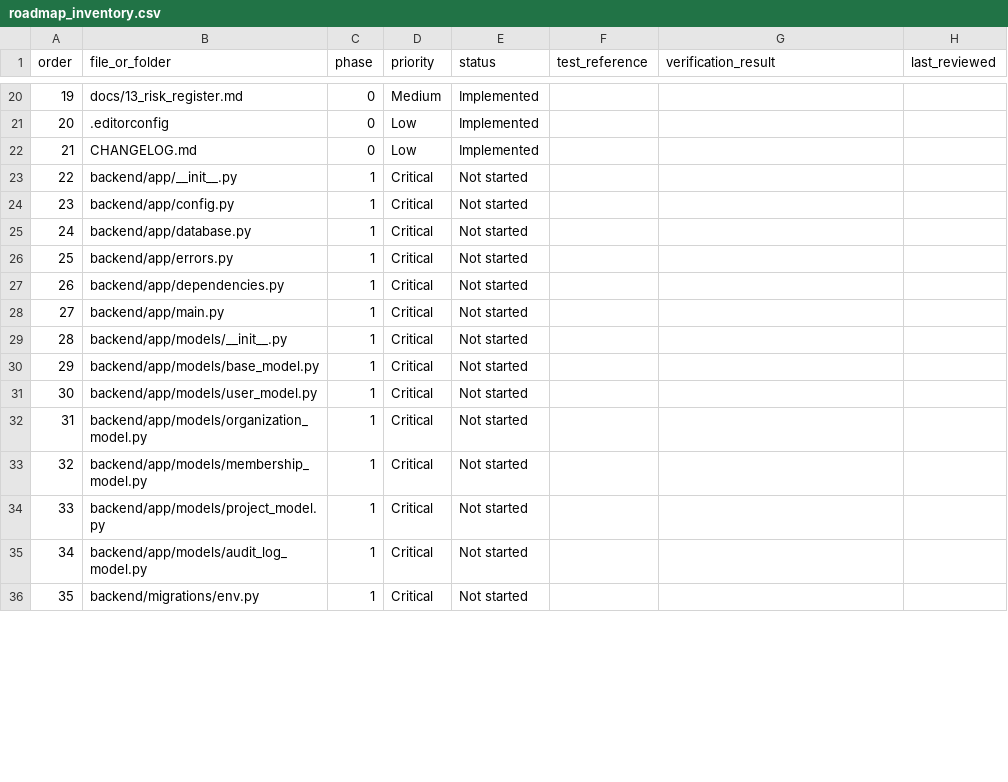
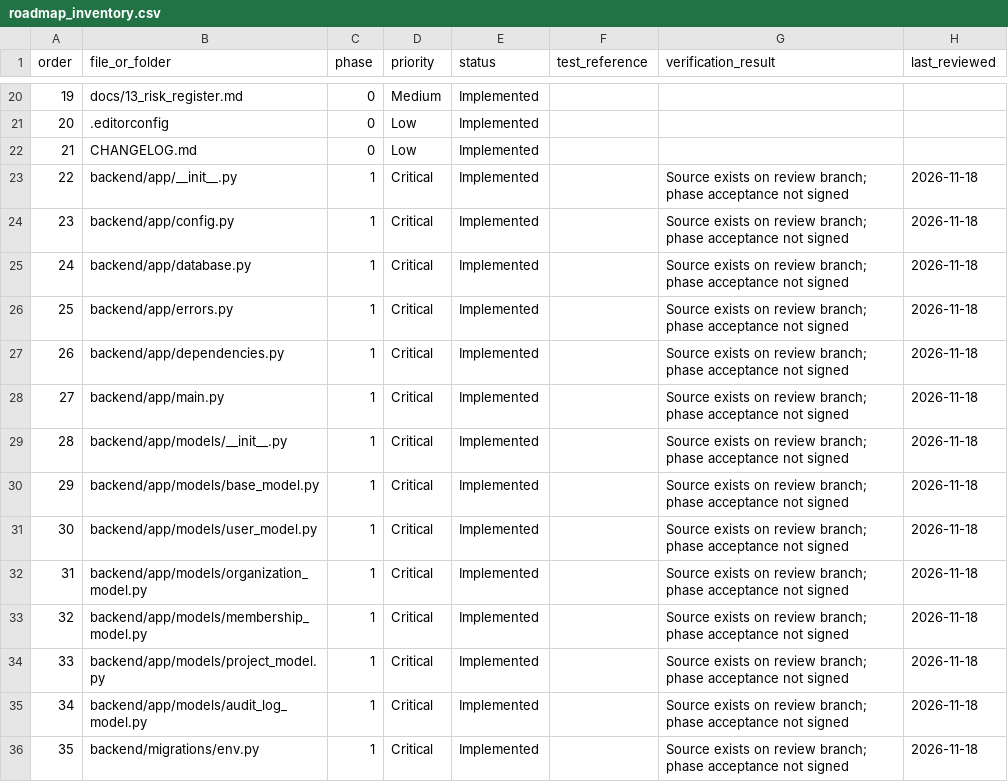
Before and after one commit to sroy92680-stack/SitePay-Agent, a CSV file: docs/requirements/roadmap_inventory.csv, drawn as a sheet; only a part is shown, gaps mark what is left out; the diff covers the shown part only.

Commit message:
docs(traceability): mark tested Phase 1 backend work and record CI evidence

```diff
--- a/docs/requirements/roadmap_inventory.csv
+++ b/docs/requirements/roadmap_inventory.csv
@@ -23,14 +23,14 @@ order,file_or_folder,phase,priority,status,test_reference,verification_result,la
-22,"backend/app/__init__.py",1,Critical,Not started,,,
-23,"backend/app/config.py",1,Critical,Not started,,,
-24,"backend/app/database.py",1,Critical,Not started,,,
-25,"backend/app/errors.py",1,Critical,Not started,,,
-26,"backend/app/dependencies.py",1,Critical,Not started,,,
-27,"backend/app/main.py",1,Critical,Not started,,,
-28,"backend/app/models/__init__.py",1,Critical,Not started,,,
-29,"backend/app/models/base_model.py",1,Critical,Not started,,,
-30,"backend/app/models/user_model.py",1,Critical,Not started,,,
-31,"backend/app/models/organization_model.py",1,Critical,Not started,,,
-32,"backend/app/models/membership_model.py",1,Critical,Not started,,,
-33,"backend/app/models/project_model.py",1,Critical,Not started,,,
-34,"backend/app/models/audit_log_model.py",1,Critical,Not started,,,
-35,"backend/migrations/env.py",1,Critical,Not started,,,
+22,backend/app/__init__.py,1,Critical,Implemented,,Source exists on review branch; phase acceptance not signed,2026-11-18
+23,backend/app/config.py,1,Critical,Implemented,,Source exists on review branch; phase acceptance not signed,2026-11-18
+24,backend/app/database.py,1,Critical,Implemented,,Source exists on review branch; phase acceptance not signed,2026-11-18
+25,backend/app/errors.py,1,Critical,Implemented,,Source exists on review branch; phase acceptance not signed,2026-11-18
+26,backend/app/dependencies.py,1,Critical,Implemented,,Source exists on review branch; phase acceptance not signed,2026-11-18
+27,backend/app/main.py,1,Critical,Implemented,,Source exists on review branch; phase acceptance not signed,2026-11-18
+28,backend/app/models/__init__.py,1,Critical,Implemented,,Source exists on review branch; phase acceptance not signed,2026-11-18
+29,backend/app/models/base_model.py,1,Critical,Implemented,,Source exists on review branch; phase acceptance not signed,2026-11-18
+30,backend/app/models/user_model.py,1,Critical,Implemented,,Source exists on review branch; phase acceptance not signed,2026-11-18
+31,backend/app/models/organization_model.py,1,Critical,Implemented,,Source exists on review branch; phase acceptance not signed,2026-11-18
+32,backend/app/models/membership_model.py,1,Critical,Implemented,,Source exists on review branch; phase acceptance not signed,2026-11-18
+33,backend/app/models/project_model.py,1,Critical,Implemented,,Source exists on review branch; phase acceptance not signed,2026-11-18
+34,backend/app/models/audit_log_model.py,1,Critical,Implemented,,Source exists on review branch; phase acceptance not signed,2026-11-18
+35,backend/migrations/env.py,1,Critical,Implemented,,Source exists on review branch; phase acceptance not signed,2026-11-18
```
Also changed, not shown: 77 edited cells elsewhere in this file, docs/requirements/functional_requirements.csv, 2 other files.
